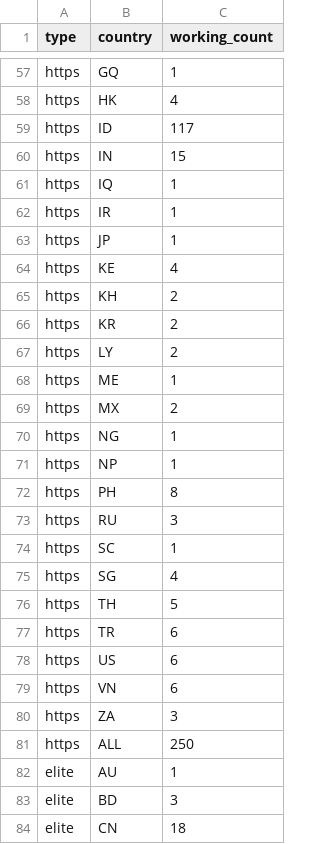
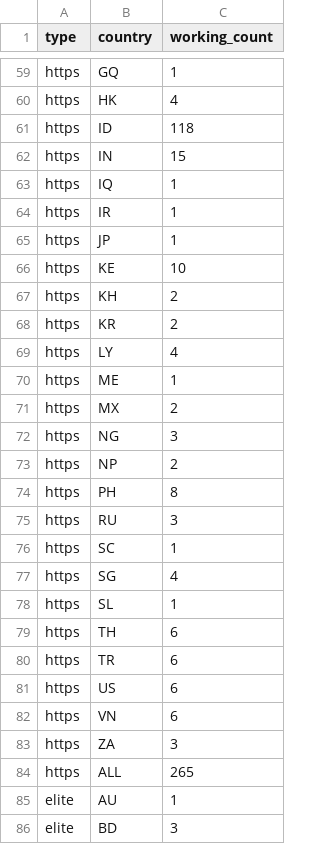
Before and after one commit to asifshaikhtsn/pc, a CSV file: stats/summary.csv, drawn as a sheet; only a part is shown, gaps mark what is left out; the shorter side is filled out with more unchanged rows; the diff covers the shown part only.

```diff
--- a/stats/summary.csv
+++ b/stats/summary.csv
@@ -58,3 +60,3 @@ https,GQ,1
 https,HK,4
-https,ID,117
+https,ID,118
 https,IN,15
@@ -63,10 +65,10 @@ https,IR,1
 https,JP,1
-https,KE,4
+https,KE,10
 https,KH,2
 https,KR,2
-https,LY,2
+https,LY,4
 https,ME,1
 https,MX,2
-https,NG,1
-https,NP,1
+https,NG,3
+https,NP,2
 https,PH,8
@@ -75,3 +77,4 @@ https,SC,1
 https,SG,4
-https,TH,5
+https,SL,1
+https,TH,6
 https,TR,6
@@ -80,3 +83,3 @@ https,VN,6
 https,ZA,3
-https,ALL,250
+https,ALL,265
 elite,AU,1
```
Also changed, not shown: 4 added rows and 17 edited cells elsewhere in this file, 55 other files.
